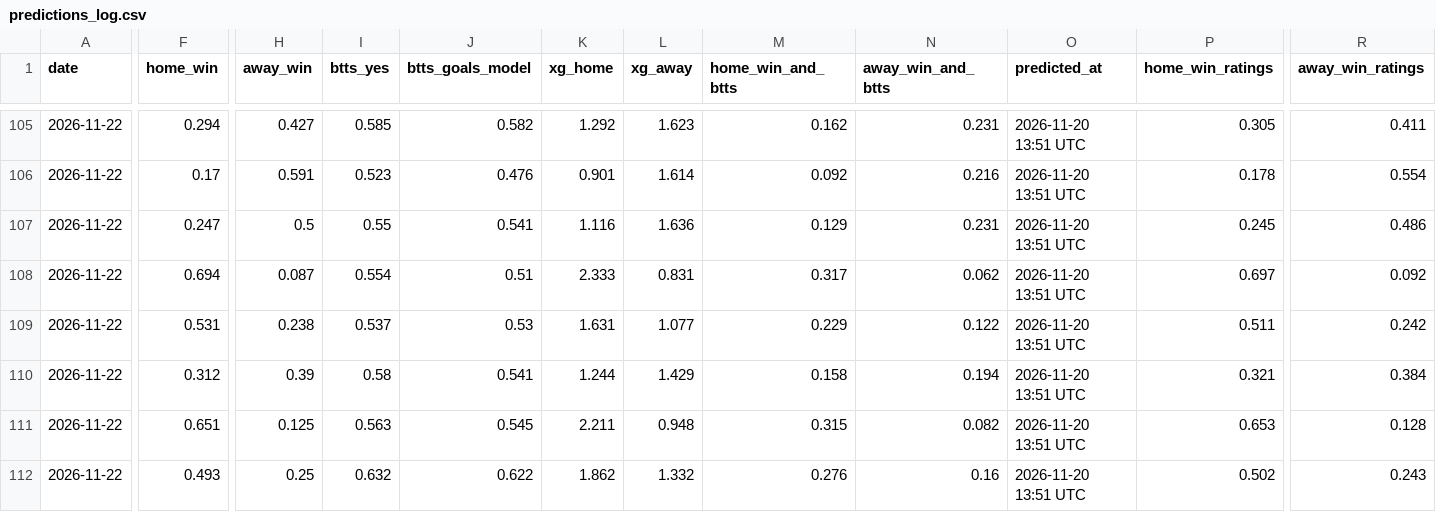
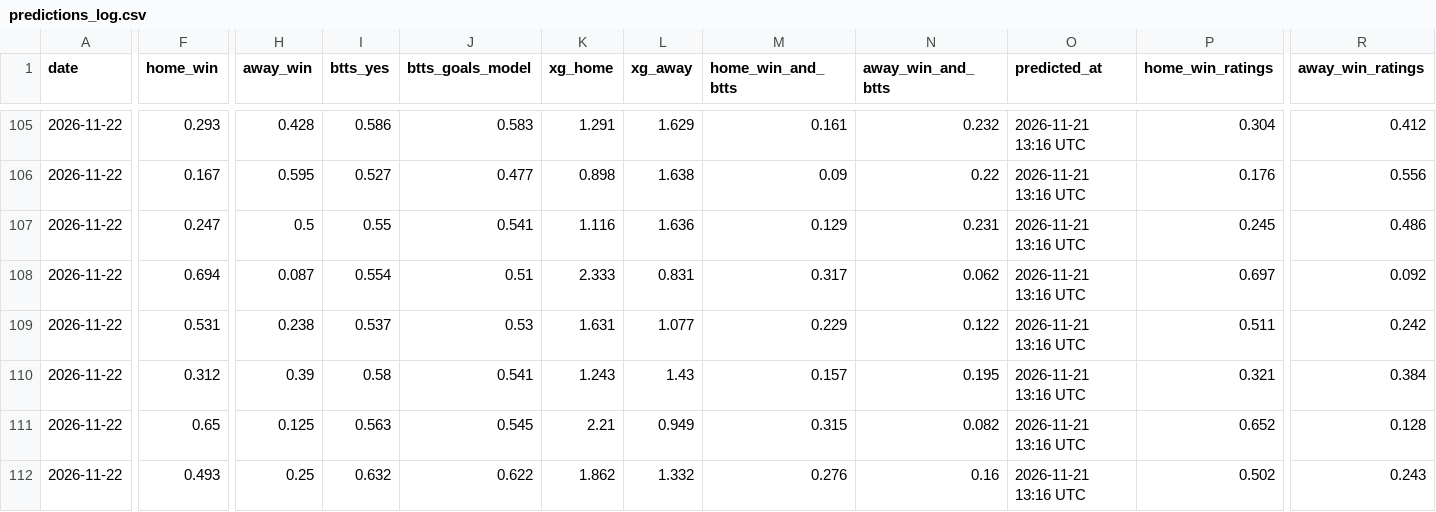
Before and after one commit to jabolos10/European_Football_Match_and_BTTS_Predictions, a CSV file: results/predictions_log.csv, drawn as a sheet; only a part is shown, gaps mark what is left out; the diff covers the shown part only; the diff names each change by its address in the sheet, - before the commit and + after, or states it on an @@ line.

```diff
--- a/results/predictions_log.csv
+++ b/results/predictions_log.csv
-F105 (home_win): 0.294
+F105 (home_win): 0.293
-H105 (away_win): 0.427
+H105 (away_win): 0.428
-I105 (btts_yes): 0.585
+I105 (btts_yes): 0.586
-J105 (btts_goals_model): 0.582
+J105 (btts_goals_model): 0.583
-K105 (xg_home): 1.292
+K105 (xg_home): 1.291
-L105 (xg_away): 1.623
+L105 (xg_away): 1.629
-M105 (home_win_and_btts): 0.162
+M105 (home_win_and_btts): 0.161
-N105 (away_win_and_btts): 0.231
+N105 (away_win_and_btts): 0.232
-O105:O112 (predicted_at): 2026-11-20 13:51 UTC
+O105:O112 (predicted_at): 2026-11-21 13:16 UTC
-P105 (home_win_ratings): 0.305
+P105 (home_win_ratings): 0.304
-R105 (away_win_ratings): 0.411
+R105 (away_win_ratings): 0.412
-F106 (home_win): 0.17
+F106 (home_win): 0.167
-H106 (away_win): 0.591
+H106 (away_win): 0.595
-I106 (btts_yes): 0.523
+I106 (btts_yes): 0.527
-J106 (btts_goals_model): 0.476
+J106 (btts_goals_model): 0.477
-K106 (xg_home): 0.901
+K106 (xg_home): 0.898
-L106 (xg_away): 1.614
+L106 (xg_away): 1.638
-M106 (home_win_and_btts): 0.092
+M106 (home_win_and_btts): 0.09
-N106 (away_win_and_btts): 0.216
+N106 (away_win_and_btts): 0.22
-P106 (home_win_ratings): 0.178
+P106 (home_win_ratings): 0.176
-R106 (away_win_ratings): 0.554
+R106 (away_win_ratings): 0.556
-K110 (xg_home): 1.244
+K110 (xg_home): 1.243
-L110 (xg_away): 1.429
+L110 (xg_away): 1.43
-M110 (home_win_and_btts): 0.158
+M110 (home_win_and_btts): 0.157
-N110 (away_win_and_btts): 0.194
+N110 (away_win_and_btts): 0.195
-F111 (home_win): 0.651
+F111 (home_win): 0.65
-K111 (xg_home): 2.211
+K111 (xg_home): 2.21
-L111 (xg_away): 0.948
+L111 (xg_away): 0.949
-P111 (home_win_ratings): 0.653
+P111 (home_win_ratings): 0.652
```
Also changed, not shown: 105 edited cells elsewhere in this file, results/predictions_upcoming.csv.
